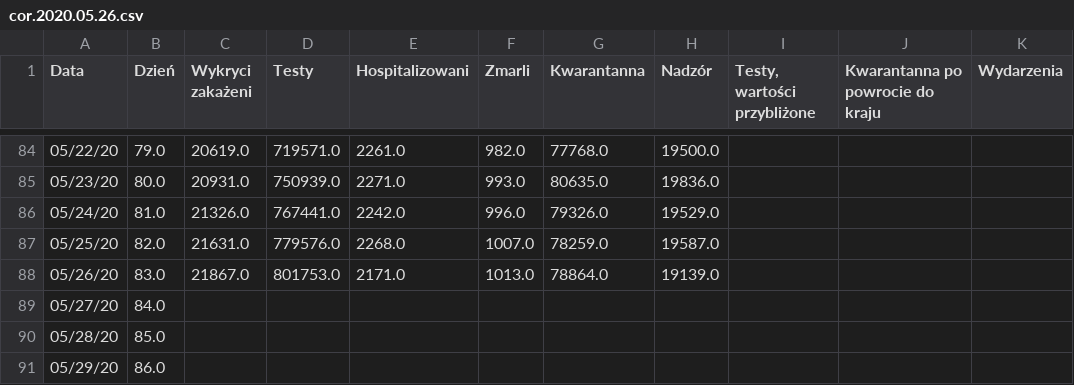
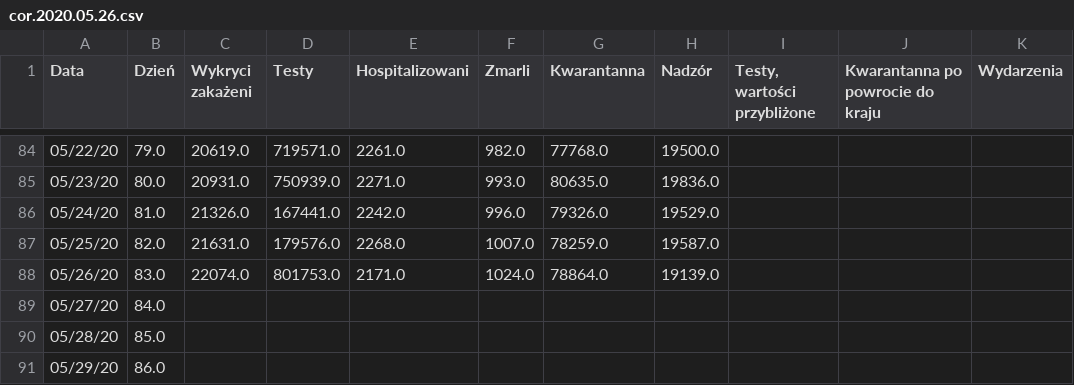
Before and after one commit to anuszka/COVID-19-MZ_GOV_PL, a CSV file: data/cor.2020.05.26.csv, drawn as a sheet; only a part is shown, gaps mark what is left out; the diff names each change by its address in the sheet, - before the commit and + after, or states it on an @@ line.

Commit message:
update

```diff
--- a/data/cor.2020.05.26.csv
+++ b/data/cor.2020.05.26.csv
-D86 (Testy): 767441.0
+D86 (Testy): 167441.0
-D87 (Testy): 779576.0
+D87 (Testy): 179576.0
-C88 (Wykryci zakażeni): 21867.0
+C88 (Wykryci zakażeni): 22074.0
-F88 (Zmarli): 1013.0
+F88 (Zmarli): 1024.0
```
